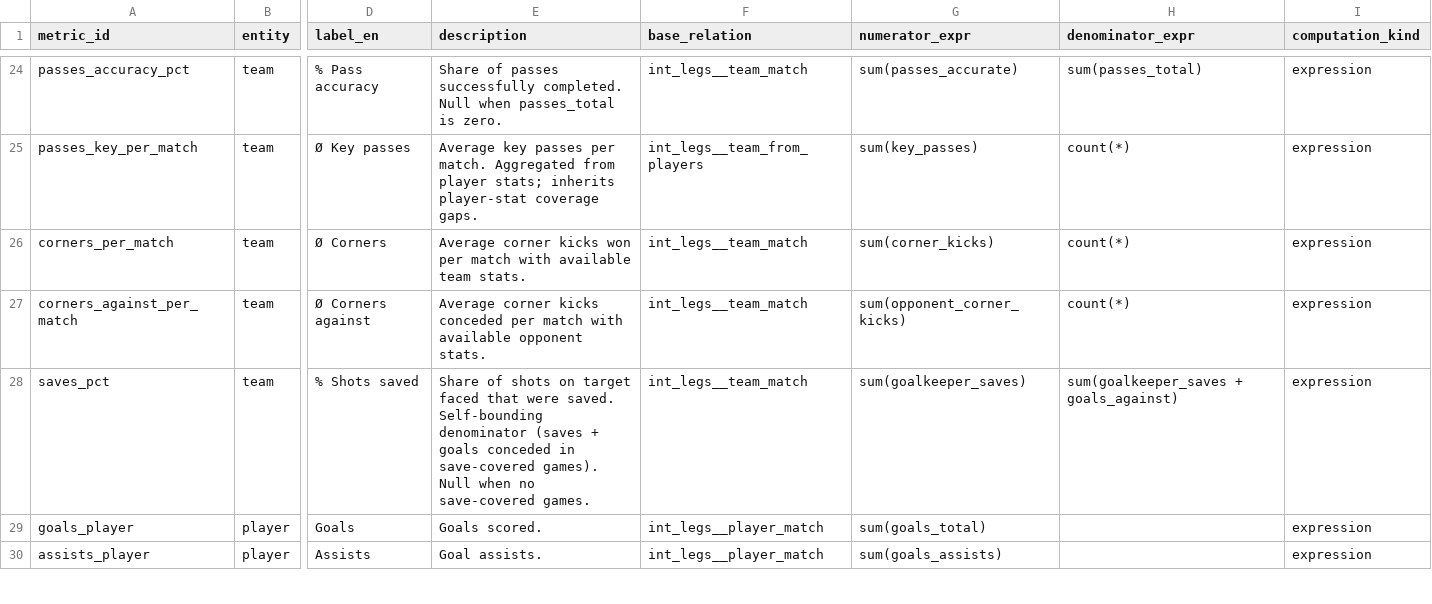
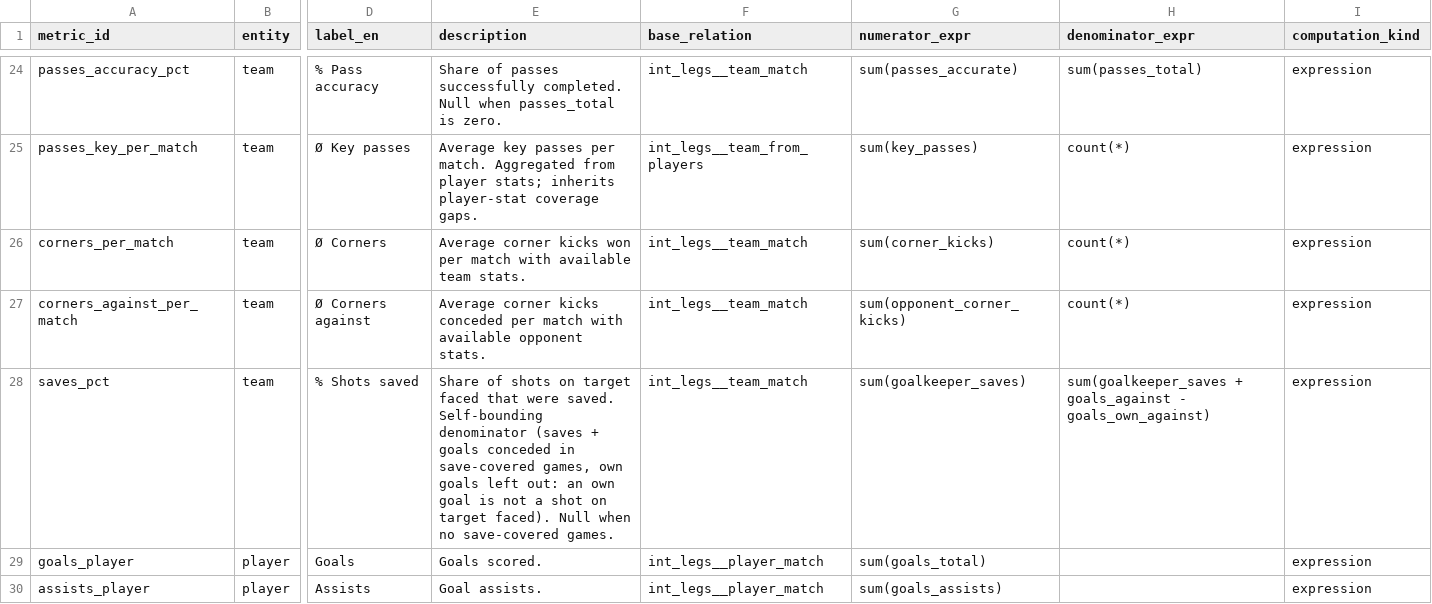
Before and after one commit to ramialfahham/football-data-pipeline, a CSV file: dbt_project/seeds/metric_catalogue.csv, drawn as a sheet; only a part is shown, gaps mark what is left out; the diff names each change by its address in the sheet, - before the commit and + after, or states it on an @@ line.

```diff
--- a/dbt_project/seeds/metric_catalogue.csv
+++ b/dbt_project/seeds/metric_catalogue.csv
-E28 (description): …in save-covered games). Null when…
+E28 (description): …in save-covered games, own goals left out: an own goal is not a shot on target faced). Null when…
-H28 (denominator_expr): sum(goalkeeper_saves + goals_against)
+H28 (denominator_expr): sum(goalkeeper_saves + goals_against - goals_own_against)
```
Also changed, not shown: 14 other files.
